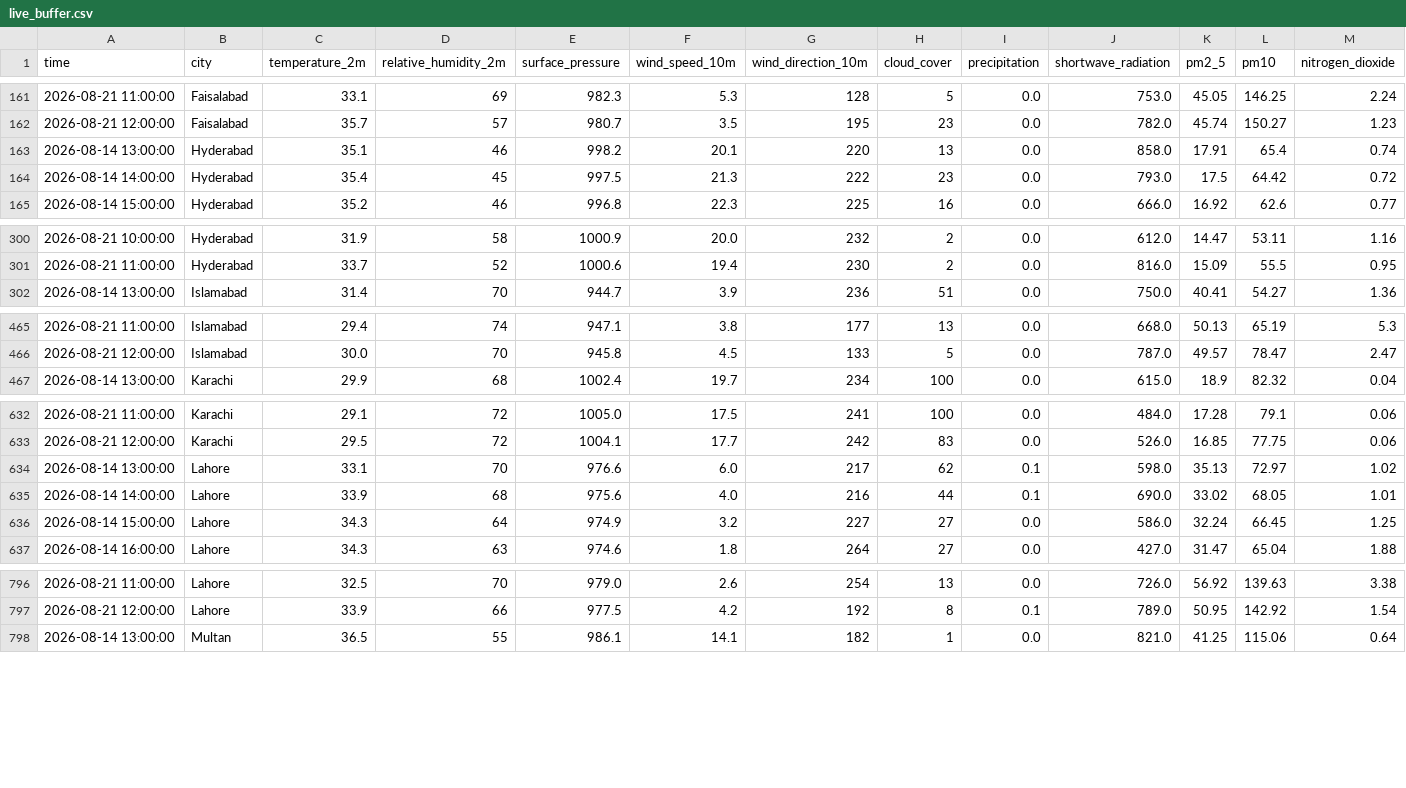
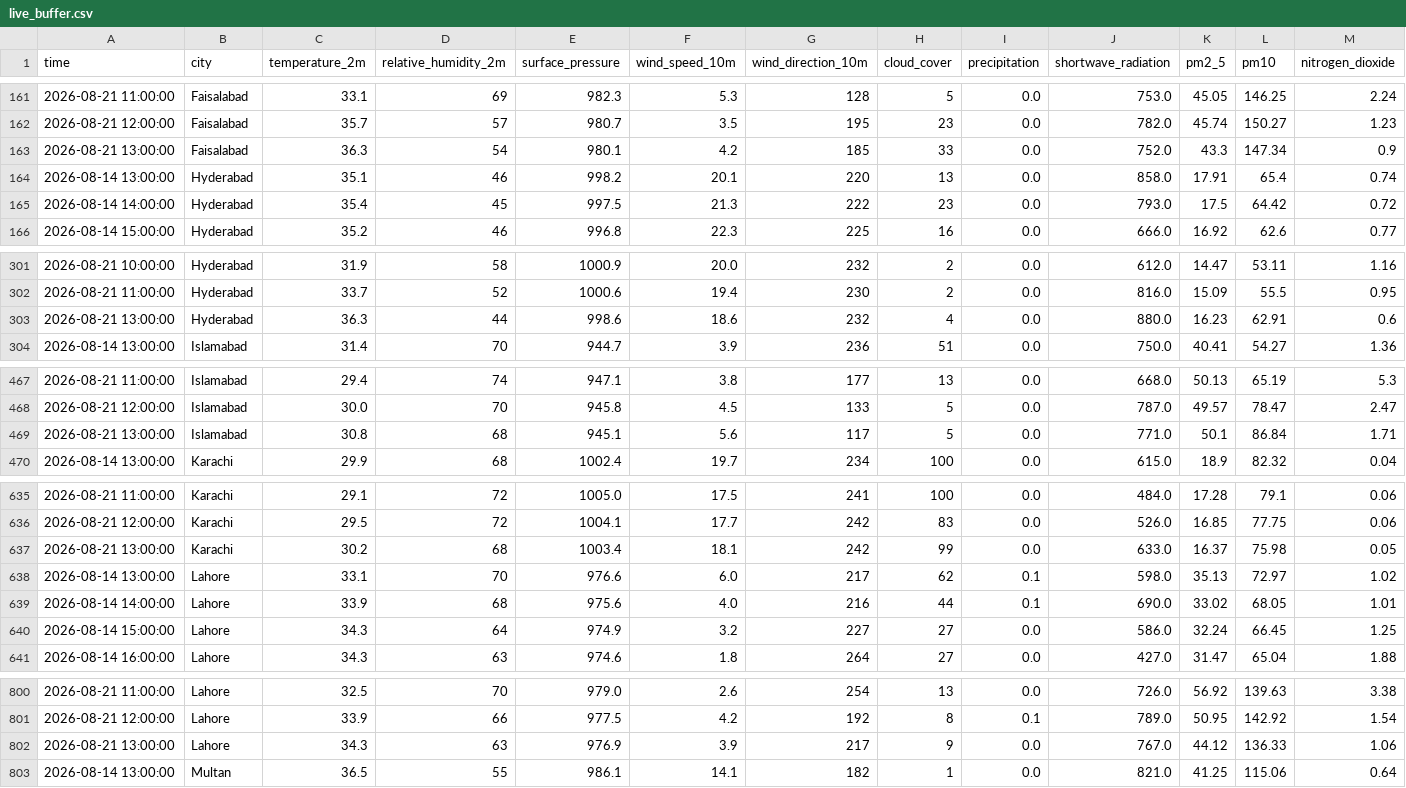
Before and after one commit to amnaaltaf98-gif/10P_AQI_PREDICTOR, a CSV file: data/live_buffer.csv, drawn as a sheet; only a part is shown, gaps mark what is left out; rows hold the shown columns only; the diff covers the shown part only; the diff names each change by its address in the sheet, - before the commit and + after, or states it on an @@ line.

```diff
--- a/data/live_buffer.csv
+++ b/data/live_buffer.csv
+row 163: 2026-08-21 13:00:00 | Faisalabad | 36.3 | 54 | 980.1 | 4.2 | 185 | 33 | 0.0 | 752.0 | 43.3 | 147.34 | 0.9
+row 303: 2026-08-21 13:00:00 | Hyderabad | 36.3 | 44 | 998.6 | 18.6 | 232 | 4 | 0.0 | 880.0 | 16.23 | 62.91 | 0.6
+row 469: 2026-08-21 13:00:00 | Islamabad | 30.8 | 68 | 945.1 | 5.6 | 117 | 5 | 0.0 | 771.0 | 50.1 | 86.84 | 1.71
+row 637: 2026-08-21 13:00:00 | Karachi | 30.2 | 68 | 1003.4 | 18.1 | 242 | 99 | 0.0 | 633.0 | 16.37 | 75.98 | 0.05
+row 802: 2026-08-21 13:00:00 | Lahore | 34.3 | 63 | 976.9 | 3.9 | 217 | 9 | 0.0 | 767.0 | 44.12 | 136.33 | 1.06
```
Also changed, not shown: 4 added rows elsewhere in this file.
